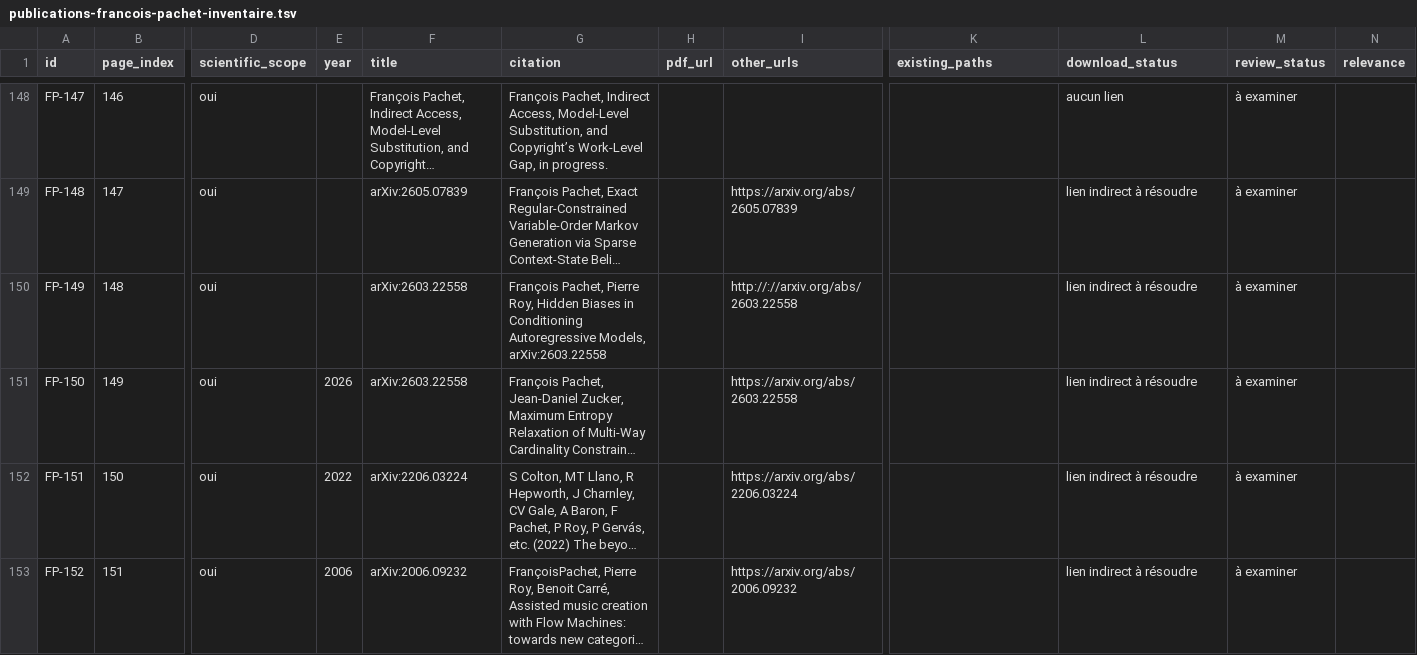
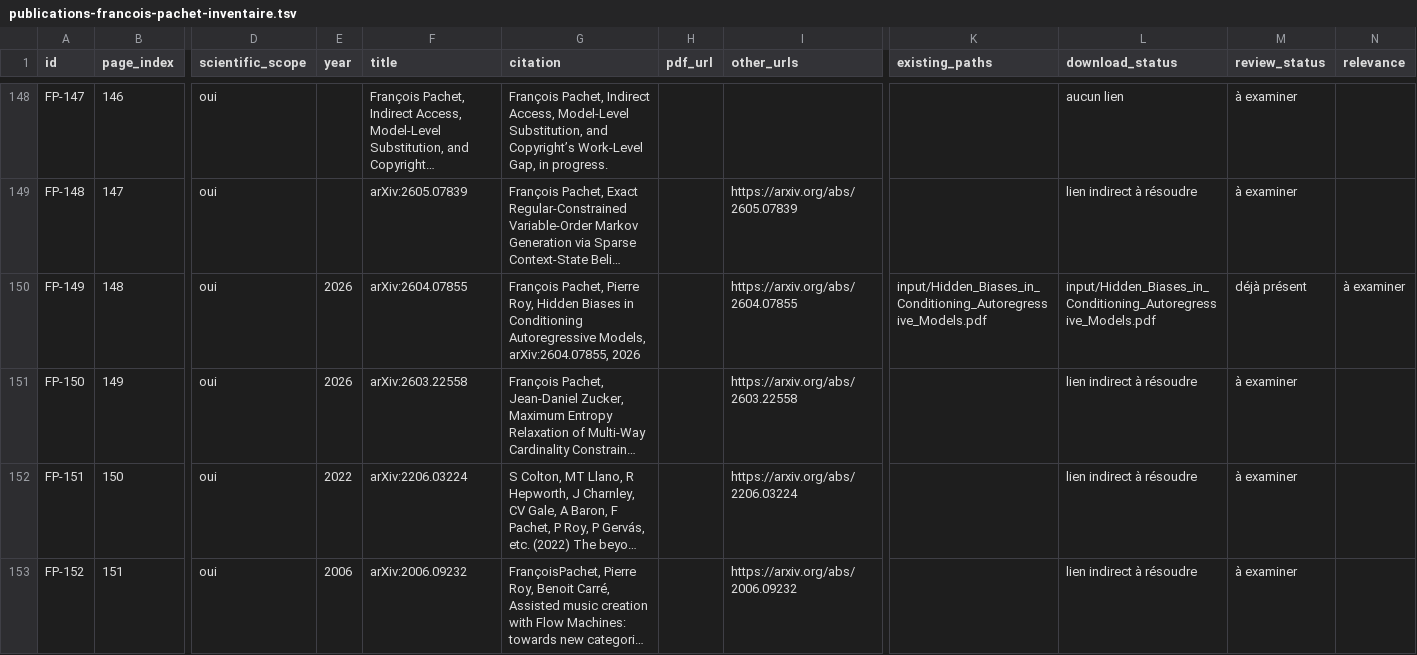
Before and after one commit to fpachet/interesting_thesis, a TSV file: docs/lectures/publications-francois-pachet-inventaire.tsv, drawn as a sheet; only a part is shown, gaps mark what is left out; long unchanged cells end in …; the diff names each change by its address in the sheet, - before the commit and + after, or states it on an @@ line.

```diff
--- a/docs/lectures/publications-francois-pachet-inventaire.tsv
+++ b/docs/lectures/publications-francois-pachet-inventaire.tsv
-E150 (year): (empty)
+E150 (year): 2026
-F150 (title): arXiv:2603.22558
+F150 (title): arXiv:2604.07855
-G150 (citation): …Autoregressive Models, arXiv:2603.22558
+G150 (citation): …Autoregressive Models, arXiv:2604.07855, 2026
-I150 (other_urls): http://://arxiv.org/abs/2603.22558
+I150 (other_urls): https://arxiv.org/abs/2604.07855
-K150 (existing_paths): (empty)
+K150 (existing_paths): input/Hidden_Biases_in_Conditioning_Autoregressive_Models.pdf
-L150 (download_status): lien indirect à résoudre
+L150 (download_status): input/Hidden_Biases_in_Conditioning_Autoregressive_Models.pdf
-M150 (review_status): à examiner
+M150 (review_status): déjà présent
-N150 (relevance): (empty)
+N150 (relevance): à examiner
```
Also changed, not shown: cartes/relations.tsv, 12 other files.
